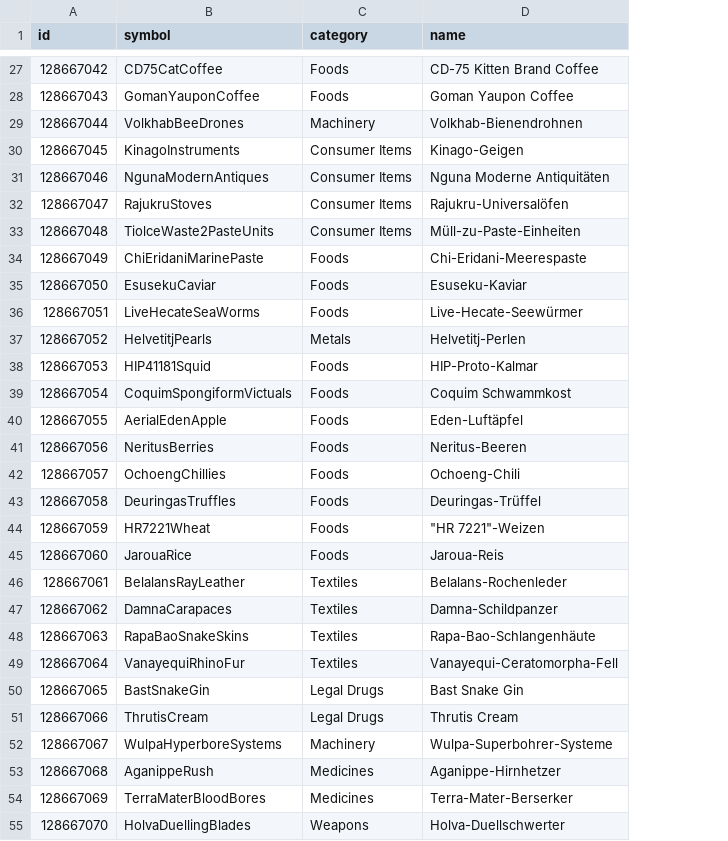
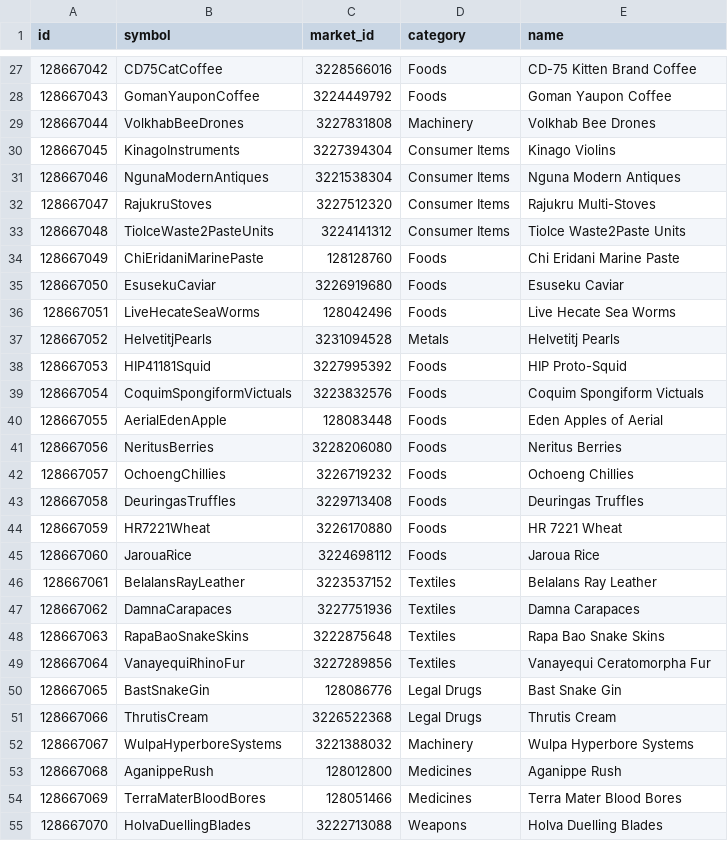
Before and after one commit to aussig/BGS-Tally, a CSV file: data/L10n/de.rare_commodity.csv, drawn as a sheet; only a part is shown, gaps mark what is left out; addresses are those after the commit; the diff covers the shown part only; the diff names each change by its address in the sheet, - before the commit and + after, or states it on an @@ line.

```diff
--- a/data/L10n/de.rare_commodity.csv
+++ b/data/L10n/de.rare_commodity.csv
+column C (market_id), rows 27-55: 3228566016 | 3224449792 | 3227831808 | 3227394304 | 3221538304 | 3227512320 | 3224141312 | 128128760 | 3226919680 | 128042496 | 3231094528 | 3227995392 | 3223832576 | 128083448 | 3228206080 | 3226719232 | 3229713408 | 3226170880 | 3224698112 | 3223537152 | 3227751936 | 3222875648 | 3227289856 | 128086776 | 3226522368 | 3221388032 | 128012800 | 128051466 | 3222713088
-E29 (name): Volkhab-Bienendrohnen
+E29 (name): Volkhab Bee Drones
-E30 (name): Kinago-Geigen
+E30 (name): Kinago Violins
-E31 (name): Nguna Moderne Antiquitäten
+E31 (name): Nguna Modern Antiques
-E32 (name): Rajukru-Universalöfen
+E32 (name): Rajukru Multi-Stoves
-E33 (name): Müll-zu-Paste-Einheiten
+E33 (name): Tiolce Waste2Paste Units
-E34 (name): Chi-Eridani-Meerespaste
+E34 (name): Chi Eridani Marine Paste
-E35 (name): Esuseku-Kaviar
+E35 (name): Esuseku Caviar
-E36 (name): Live-Hecate-Seewürmer
+E36 (name): Live Hecate Sea Worms
-E37 (name): Helvetitj-Perlen
+E37 (name): Helvetitj Pearls
-E38 (name): HIP-Proto-Kalmar
+E38 (name): HIP Proto-Squid
-E39 (name): Coquim Schwammkost
+E39 (name): Coquim Spongiform Victuals
-E40 (name): Eden-Luftäpfel
+E40 (name): Eden Apples of Aerial
-E41 (name): Neritus-Beeren
+E41 (name): Neritus Berries
-E42 (name): Ochoeng-Chili
+E42 (name): Ochoeng Chillies
-E43 (name): Deuringas-Trüffel
+E43 (name): Deuringas Truffles
-E44 (name): "HR 7221"-Weizen
+E44 (name): HR 7221 Wheat
-E45 (name): Jaroua-Reis
+E45 (name): Jaroua Rice
-E46 (name): Belalans-Rochenleder
+E46 (name): Belalans Ray Leather
-E47 (name): Damna-Schildpanzer
+E47 (name): Damna Carapaces
-E48 (name): Rapa-Bao-Schlangenhäute
+E48 (name): Rapa Bao Snake Skins
-E49 (name): Vanayequi-Ceratomorpha-Fell
+E49 (name): Vanayequi Ceratomorpha Fur
-E52 (name): Wulpa-Superbohrer-Systeme
+E52 (name): Wulpa Hyperbore Systems
-E53 (name): Aganippe-Hirnhetzer
+E53 (name): Aganippe Rush
-E54 (name): Terra-Mater-Berserker
+E54 (name): Terra Mater Blood Bores
-E55 (name): Holva-Duellschwerter
+E55 (name): Holva Duelling Blades
```
Also changed, not shown: 89 edited cells elsewhere in this file.
